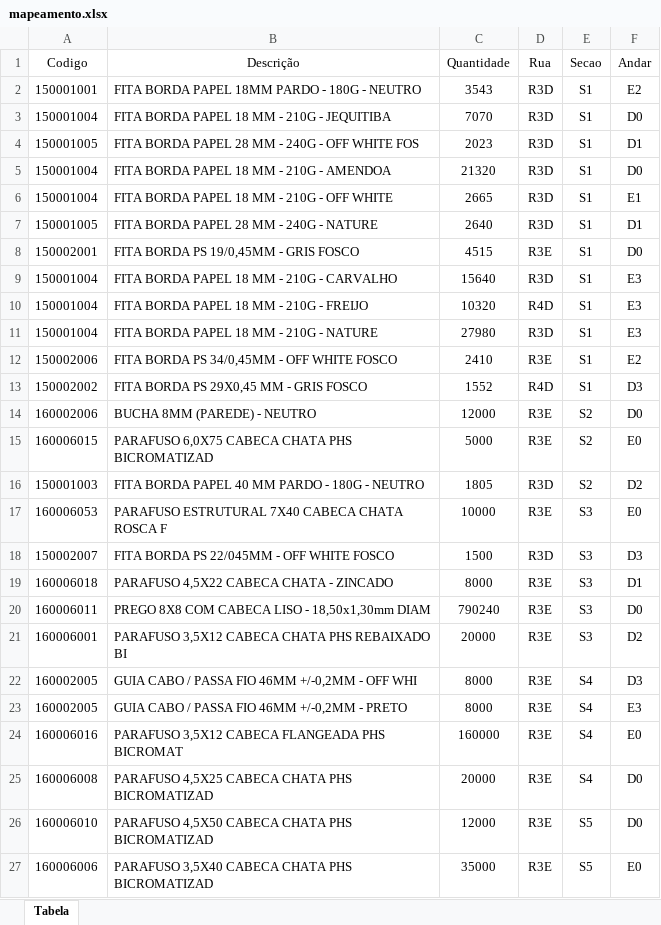
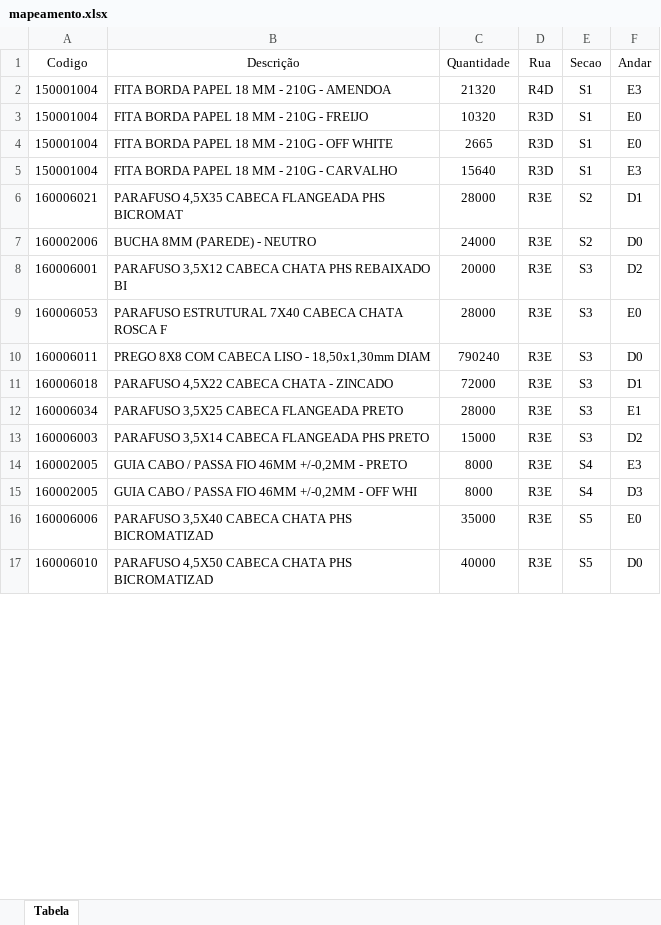
Before and after one commit to enzokpedrica/LineaBrasil, an Excel workbook: Mapeamento/mapeamento.xlsx, sheet Tabela, drawn as a sheet; only a part is shown; values as stored, in another font and other column widths than the file's, no borders; removed rows and columns are numbered as before the commit, all else as after; the diff covers the shown part only; the diff names each change by its address in the sheet, - before the commit and + after, or states it on an @@ line.

```diff
--- a/Mapeamento/mapeamento.xlsx (sheet Tabela)
+++ b/Mapeamento/mapeamento.xlsx (sheet Tabela)
-row 2: 150001001 | FITA BORDA PAPEL 18MM PARDO - 180G - NEUTRO | 3543 | R3D | S1 | E2
-row 3: 150001004 | FITA BORDA PAPEL 18 MM - 210G - JEQUITIBA | 7070 | R3D | S1 | D0
-row 4: 150001005 | FITA BORDA PAPEL 28 MM - 240G - OFF WHITE FOS | 2023 | R3D | S1 | D1
-D2 (Rua): R3D
+D2 (Rua): R4D
-F2 (Andar): D0
+F2 (Andar): E3
+row 3: 150001004 | FITA BORDA PAPEL 18 MM - 210G - FREIJO | 10320 | R3D | S1 | E0
-F4 (Andar): E1
+F4 (Andar): E0
-row 7: 150001005 | FITA BORDA PAPEL 28 MM - 240G - NATURE | 2640 | R3D | S1 | D1
-row 8: 150002001 | FITA BORDA PS 19/0,45MM - GRIS FOSCO | 4515 | R3E | S1 | D0
-row 10: 150001004 | FITA BORDA PAPEL 18 MM - 210G - FREIJO | 10320 | R4D | S1 | E3
-row 11: 150001004 | FITA BORDA PAPEL 18 MM - 210G - NATURE | 27980 | R3D | S1 | E3
-row 12: 150002006 | FITA BORDA PS 34/0,45MM - OFF WHITE FOSCO | 2410 | R3E | S1 | E2
-row 13: 150002002 | FITA BORDA PS 29X0,45 MM - GRIS FOSCO | 1552 | R4D | S1 | D3
+row 6: 160006021 | PARAFUSO 4,5X35 CABECA FLANGEADA PHS BICROMAT | 28000 | R3E | S2 | D1
-C7 (Quantidade): 12000
+C7 (Quantidade): 24000
-row 15: 160006015 | PARAFUSO 6,0X75 CABECA CHATA PHS BICROMATIZAD | 5000 | R3E | S2 | E0
-row 16: 150001003 | FITA BORDA PAPEL 40 MM PARDO - 180G - NEUTRO | 1805 | R3D | S2 | D2
+row 8: 160006001 | PARAFUSO 3,5X12 CABECA CHATA PHS REBAIXADO BI | 20000 | R3E | S3 | D2
-C9 (Quantidade): 10000
+C9 (Quantidade): 28000
-row 18: 150002007 | FITA BORDA PS 22/045MM - OFF WHITE FOSCO | 1500 | R3D | S3 | D3
-row 19: 160006018 | PARAFUSO 4,5X22 CABECA CHATA - ZINCADO | 8000 | R3E | S3 | D1
+row 11: 160006018 | PARAFUSO 4,5X22 CABECA CHATA - ZINCADO | 72000 | R3E | S3 | D1
+row 12: 160006034 | PARAFUSO 3,5X25 CABECA FLANGEADA PRETO | 28000 | R3E | S3 | E1
-A13 (Codigo): 160006001
+A13 (Codigo): 160006003
-B13 (Descrição): PARAFUSO 3,5X12 CABECA CHATA PHS REBAIXADO BI
+B13 (Descrição): PARAFUSO 3,5X14 CABECA FLANGEADA PHS PRETO
-C13 (Quantidade): 20000
+C13 (Quantidade): 15000
@@ row 23 moved to row 14: 160002005 @@
-row 24: 160006016 | PARAFUSO 3,5X12 CABECA FLANGEADA PHS BICROMAT | 160000 | R3E | S4 | E0
-row 25: 160006008 | PARAFUSO 4,5X25 CABECA CHATA PHS BICROMATIZAD | 20000 | R3E | S4 | D0
-row 26: 160006010 | PARAFUSO 4,5X50 CABECA CHATA PHS BICROMATIZAD | 12000 | R3E | S5 | D0
+row 17: 160006010 | PARAFUSO 4,5X50 CABECA CHATA PHS BICROMATIZAD | 40000 | R3E | S5 | D0
```
Also changed, not shown: 2 added rows, 5 removed rows and 6 edited cells elsewhere in this sheet, Mapeamento/Planilha.xlsx.
